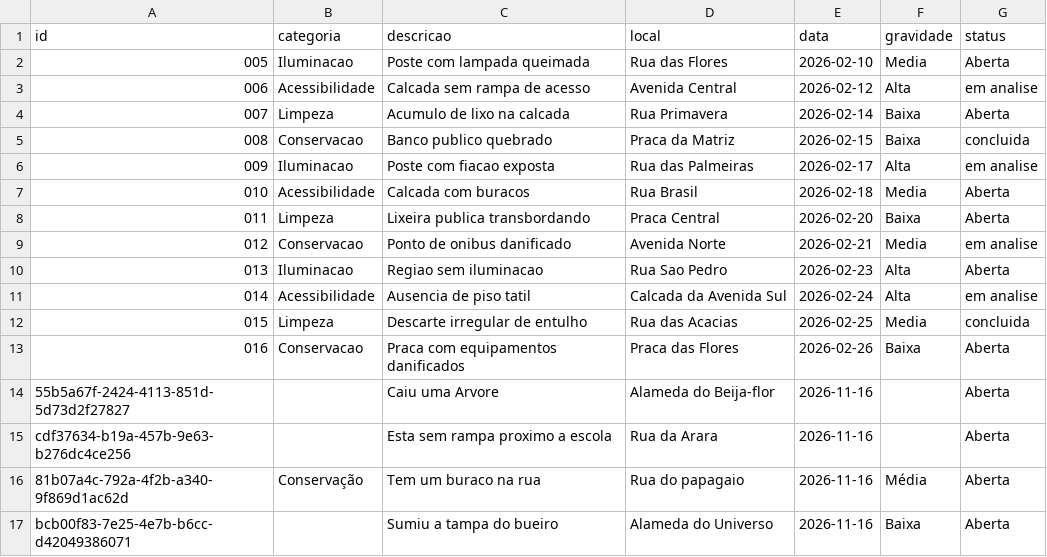
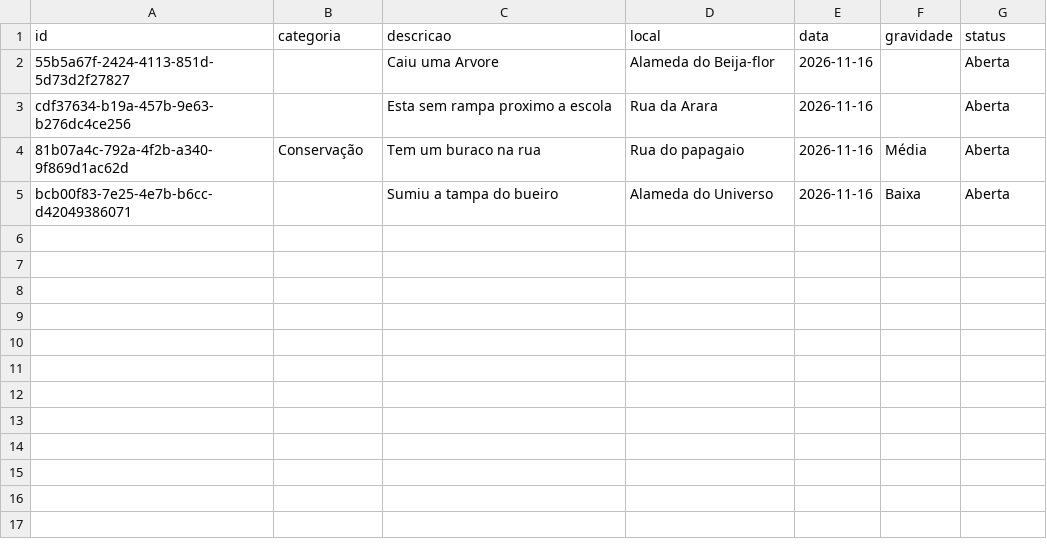
Before and after one commit to Guthias/fiap-global-solution-2026-2, a CSV file: data/dados.csv, drawn as a sheet; the diff names each change by its address in the sheet, - before the commit and + after, or states it on an @@ line.

```diff
--- a/data/dados.csv
+++ b/data/dados.csv
-row 2: 005 | Iluminacao | Poste com lampada queimada | Rua das Flores | 2026-02-10 | Media | Aberta
-row 3: 006 | Acessibilidade | Calcada sem rampa de acesso | Avenida Central | 2026-02-12 | Alta | em analise
-row 4: 007 | Limpeza | Acumulo de lixo na calcada | Rua Primavera | 2026-02-14 | Baixa | Aberta
-row 5: 008 | Conservacao | Banco publico quebrado | Praca da Matriz | 2026-02-15 | Baixa | concluida
-row 6: 009 | Iluminacao | Poste com fiacao exposta | Rua das Palmeiras | 2026-02-17 | Alta | em analise
-row 7: 010 | Acessibilidade | Calcada com buracos | Rua Brasil | 2026-02-18 | Media | Aberta
-row 8: 011 | Limpeza | Lixeira publica transbordando | Praca Central | 2026-02-20 | Baixa | Aberta
-row 9: 012 | Conservacao | Ponto de onibus danificado | Avenida Norte | 2026-02-21 | Media | em analise
-row 10: 013 | Iluminacao | Regiao sem iluminacao | Rua Sao Pedro | 2026-02-23 | Alta | Aberta
-row 11: 014 | Acessibilidade | Ausencia de piso tatil | Calcada da Avenida Sul | 2026-02-24 | Alta | em analise
-row 12: 015 | Limpeza | Descarte irregular de entulho | Rua das Acacias | 2026-02-25 | Media | concluida
-row 13: 016 | Conservacao | Praca com equipamentos danificados | Praca das Flores | 2026-02-26 | Baixa | Aberta
```
Also changed, not shown: 2 other files.
